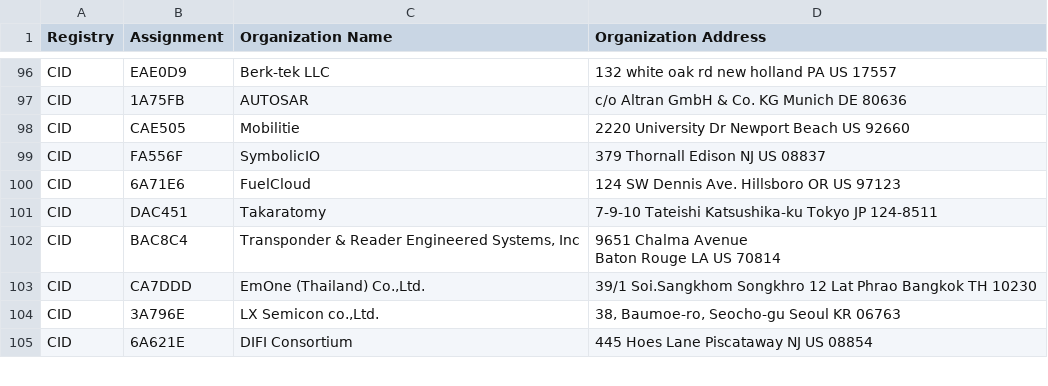
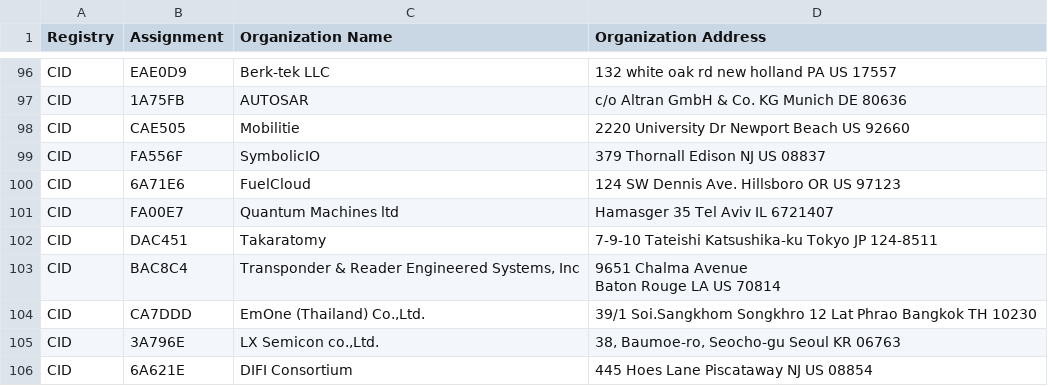
Before and after one commit to bedestall5/mac-ages, a CSV file: data/ieee/cid.csv, drawn as a sheet; only a part is shown, gaps mark what is left out.

```diff
--- a/data/ieee/cid.csv
+++ b/data/ieee/cid.csv
@@ -100,2 +100,3 @@ CID,FA556F,SymbolicIO,379 Thornall Edison NJ US 08837
 CID,6A71E6,FuelCloud,124 SW Dennis Ave. Hillsboro OR US 97123
+CID,FA00E7,Quantum Machines ltd,Hamasger 35 Tel Aviv  IL 6721407
 CID,DAC451,Takaratomy,7-9-10 Tateishi Katsushika-ku Tokyo JP 124-8511
```
Also changed, not shown: data/ieee/mam.csv, data/ieee/oui36.csv, 2 other files.
